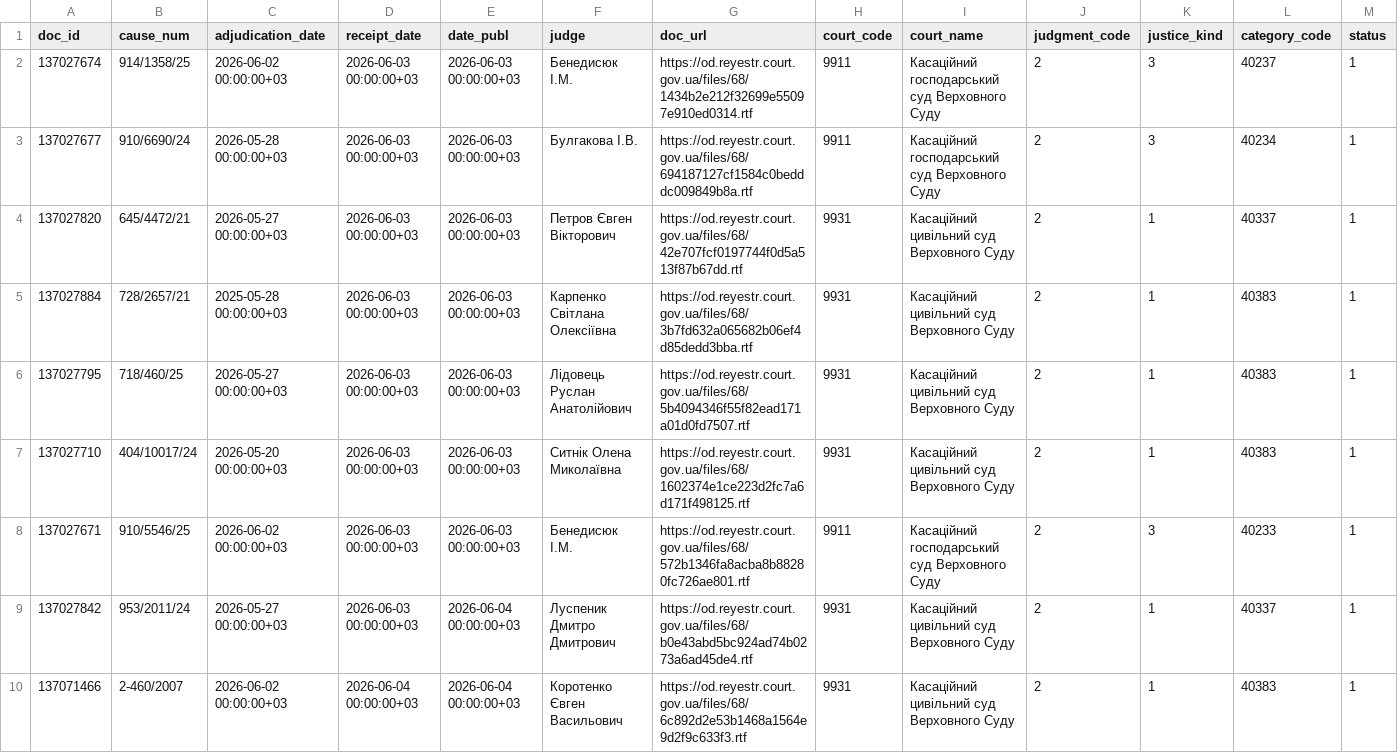
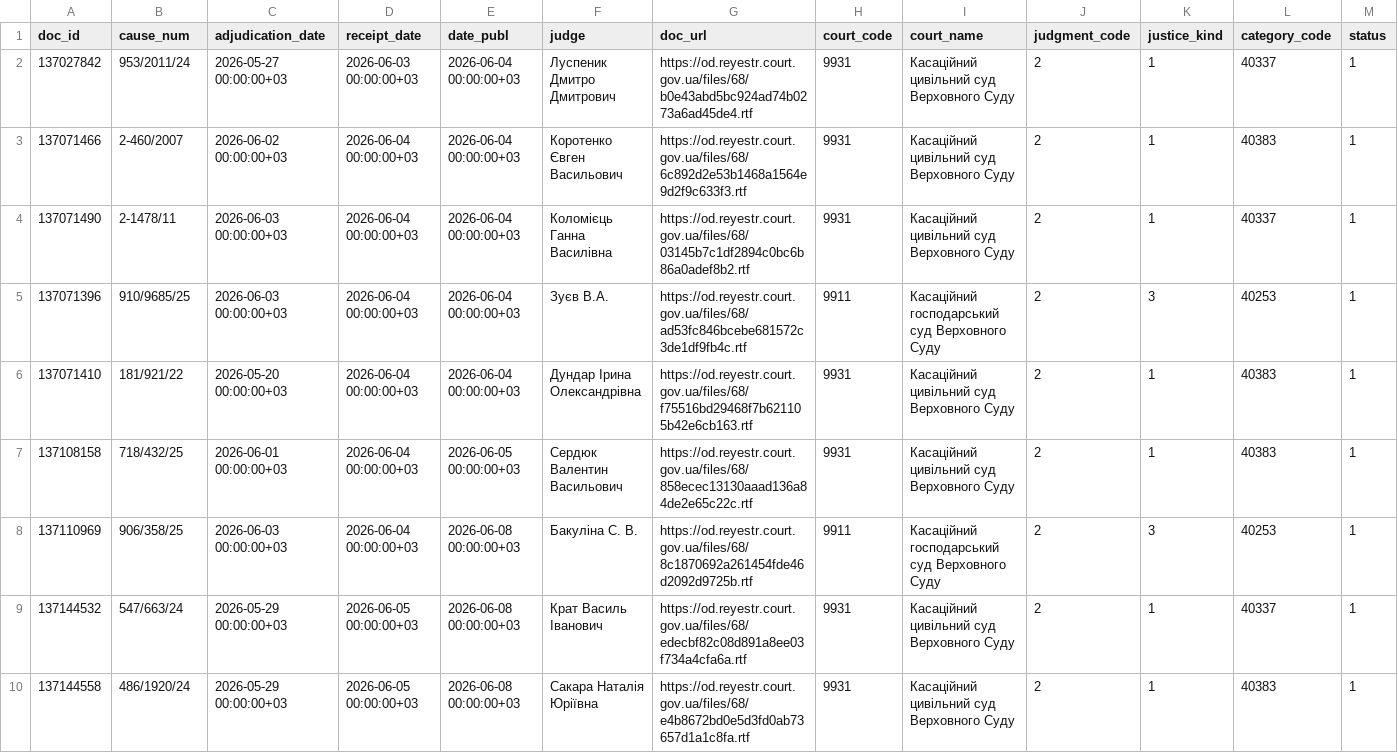
Before and after one commit to apryshchepchuk/VS-legal-digest, a CSV file: data/interim/vp_candidates.csv, drawn as a sheet; only a part is shown; the shorter side is filled out with more unchanged rows.

```diff
--- a/data/interim/vp_candidates.csv
+++ b/data/interim/vp_candidates.csv
@@ -1,9 +1,2 @@
 doc_id	cause_num	adjudication_date	receipt_date	date_publ	judge	doc_url	court_code	court_name	judgment_code	justice_kind	category_code	status
-137027674	914/1358/25	2026-06-02 00:00:00+03	2026-06-03 00:00:00+03	2026-06-03 00:00:00+03	Бенедисюк I.М.	https://od.reyestr.court.gov.ua/files/68/1434b2e212f32699e55097e910ed0314.rtf	9911	Касаційний господарський суд Верховного Суду	2	3	40237	1
-137027677	910/6690/24	2026-05-28 00:00:00+03	2026-06-03 00:00:00+03	2026-06-03 00:00:00+03	Булгакова І.В.	https://od.reyestr.court.gov.ua/files/68/694187127cf1584c0bedddc009849b8a.rtf	9911	Касаційний господарський суд Верховного Суду	2	3	40234	1
-137027820	645/4472/21	2026-05-27 00:00:00+03	2026-06-03 00:00:00+03	2026-06-03 00:00:00+03	Петров Євген Вікторович	https://od.reyestr.court.gov.ua/files/68/42e707fcf0197744f0d5a513f87b67dd.rtf	9931	Касаційний цивільний суд Верховного Суду	2	1	40337	1
-137027884	728/2657/21	2025-05-28 00:00:00+03	2026-06-03 00:00:00+03	2026-06-03 00:00:00+03	Карпенко Світлана Олексіївна	https://od.reyestr.court.gov.ua/files/68/3b7fd632a065682b06ef4d85dedd3bba.rtf	9931	Касаційний цивільний суд Верховного Суду	2	1	40383	1
-137027795	718/460/25	2026-05-27 00:00:00+03	2026-06-03 00:00:00+03	2026-06-03 00:00:00+03	Лідовець Руслан Анатолійович	https://od.reyestr.court.gov.ua/files/68/5b4094346f55f82ead171a01d0fd7507.rtf	9931	Касаційний цивільний суд Верховного Суду	2	1	40383	1
-137027710	404/10017/24	2026-05-20 00:00:00+03	2026-06-03 00:00:00+03	2026-06-03 00:00:00+03	Ситнік Олена Миколаївна	https://od.reyestr.court.gov.ua/files/68/1602374e1ce223d2fc7a6d171f498125.rtf	9931	Касаційний цивільний суд Верховного Суду	2	1	40383	1
-137027671	910/5546/25	2026-06-02 00:00:00+03	2026-06-03 00:00:00+03	2026-06-03 00:00:00+03	Бенедисюк I.М.	https://od.reyestr.court.gov.ua/files/68/572b1346fa8acba8b88280fc726ae801.rtf	9911	Касаційний господарський суд Верховного Суду	2	3	40233	1
 137027842	953/2011/24	2026-05-27 00:00:00+03	2026-06-03 00:00:00+03	2026-06-04 00:00:00+03	Луспеник Дмитро Дмитрович	https://od.reyestr.court.gov.ua/files/68/b0e43abd5bc924ad74b0273a6ad45de4.rtf	9931	Касаційний цивільний суд Верховного Суду	2	1	40337	1
```
Also changed, not shown: data/interim/vp_selected_for_analysis.csv, data/interim/vs_fallback_candidates.csv, 7 other files.
